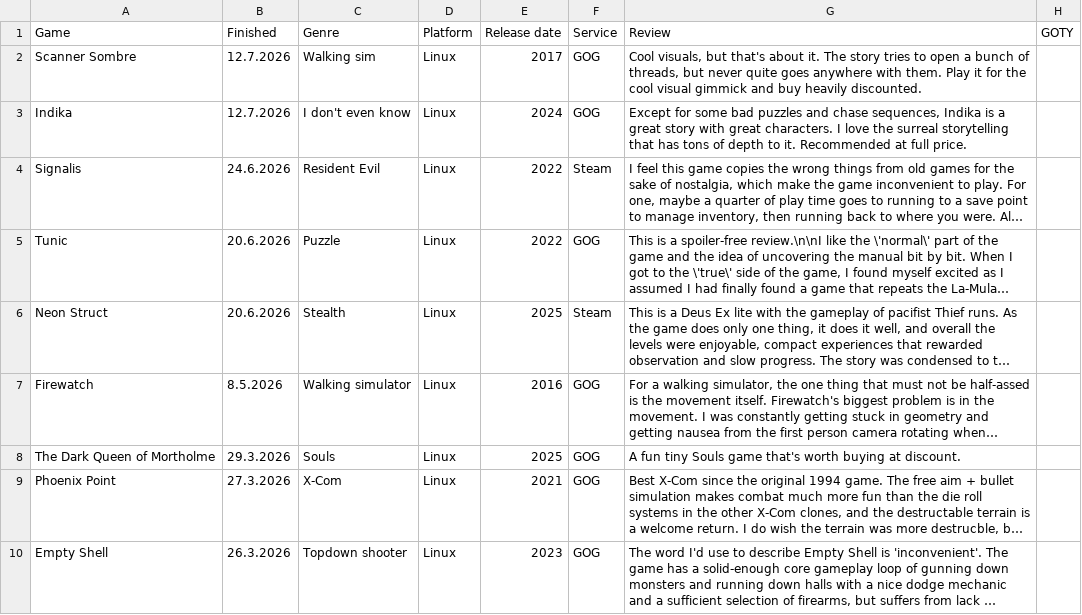
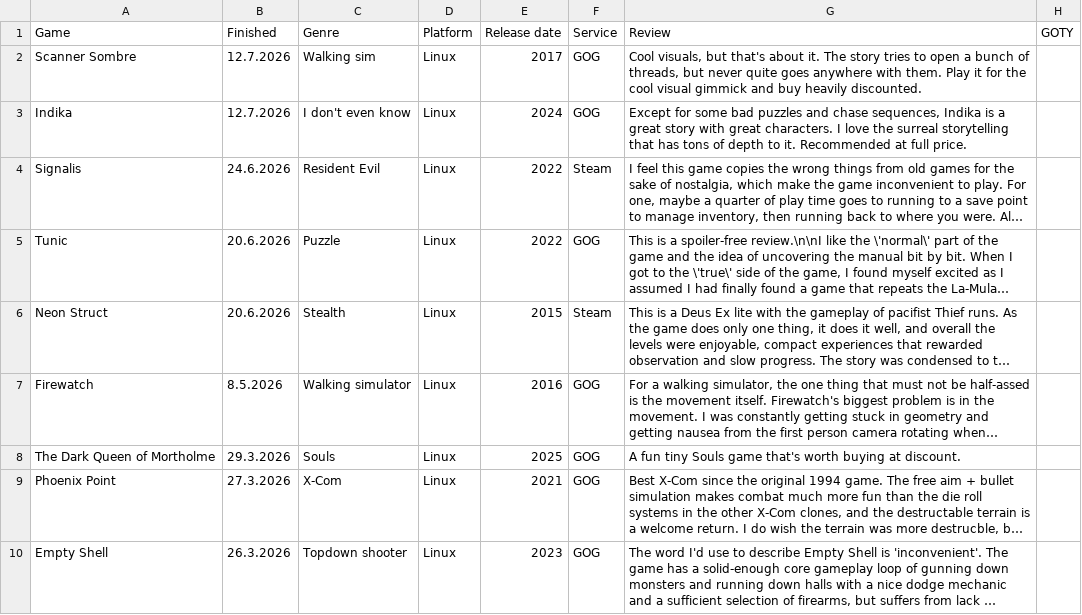
Before and after one commit to SirDifferential/games-played, a CSV file: games-played.csv, drawn as a sheet; only a part is shown; long unchanged cells end in …; the diff names each change by its address in the sheet, - before the commit and + after, or states it on an @@ line.

Commit message:
fix release

```diff
--- a/games-played.csv
+++ b/games-played.csv
-E6 (Release date): 2025
+E6 (Release date): 2015
```
